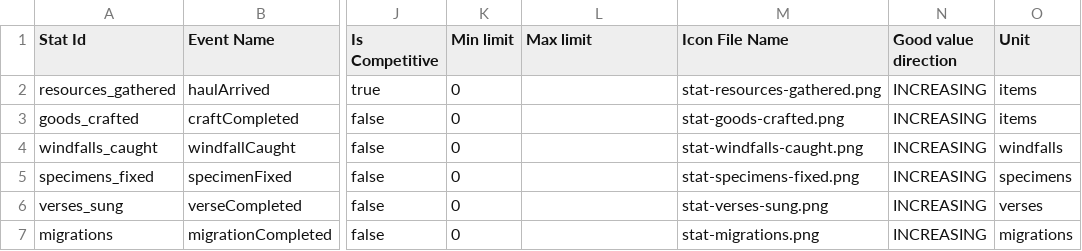
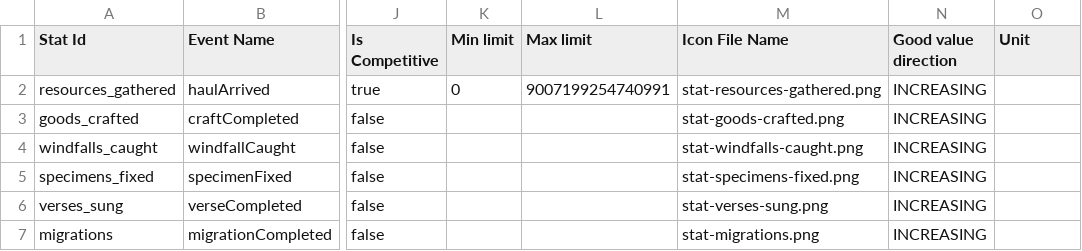
Before and after one commit to Inthrall/wildgrove, a CSV file: store/play-games/gamestats/RepetitiveStatsConfig.csv, drawn as a sheet; only a part is shown, gaps mark what is left out; the diff names each change by its address in the sheet, - before the commit and + after, or states it on an @@ line.

Commit message:
Say the units the console will hear, and put the limits where it asks for them
The upload was rejected on content, not on shape, which is the useful half:
the header row went through exactly as authored, so the page's formal format
lines are what the console implements and dropping the worked example's
Sequence Number column was right. INT64, INCREASING, lower-case true/false
and the seven 512s all passed without a word.

Twelve errors, two mistakes. Unit is a closed enum of physical units or
nothing at all — items, windfalls, specimens, verses, migrations and trails
were display words in a column that never wanted them, and every one is
empty now. On a string property it must be empty, and anything there is read
as a formatting configuration, which only duration stats may carry: that is
why the three rows counting strings were told "invalid format" while the
three counting numbers were told "invalid unit". One fault, sorted by the
property's type, reported as if it were two.

The limits invert on Is Competitive: both required when true, both forbidden
when false, so a single 0 in every row was wrong in both directions at once.

Resources gathered keeps the competitive flag with a ceiling of 2^53-1, the
last integer a double holds exactly. It is a judgement and it is written down
as one: that stat sums a lifetime BigDouble in a game that needs BigDouble
because Renown outgrows long, and Play says nothing about what becomes of a
score above the ceiling. If it ever bites, the flag moves to verses sung or
migrations, both of which are bounded by design.

```diff
--- a/store/play-games/gamestats/RepetitiveStatsConfig.csv
+++ b/store/play-games/gamestats/RepetitiveStatsConfig.csv
-L2 (Max limit): (empty)
+L2 (Max limit): 9007199254740991
-O2:O3 (Unit): items
+O2:O3 (Unit): (empty)
-K3:K7 (Min limit): 0
+K3:K7 (Min limit): (empty)
-O4 (Unit): windfalls
+O4 (Unit): (empty)
-O5 (Unit): specimens
+O5 (Unit): (empty)
-O6 (Unit): verses
+O6 (Unit): (empty)
-O7 (Unit): migrations
+O7 (Unit): (empty)
```
Also changed, not shown: store/play-games/gamestats/ProgressionStatConfig.csv, 2 other files.
